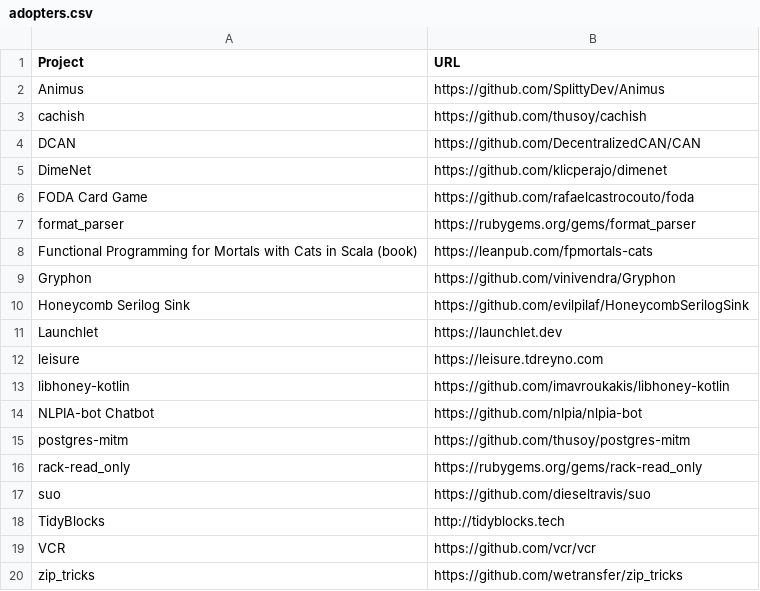
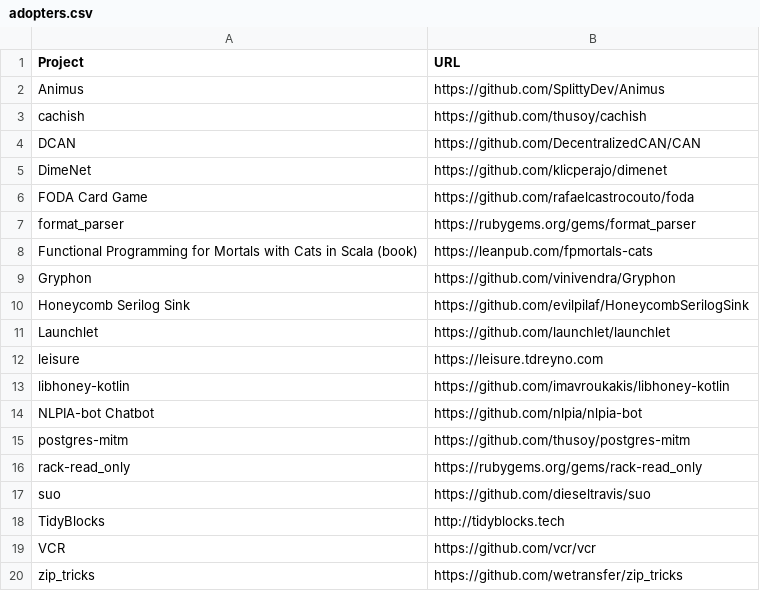
Before and after one commit to EthicalSource/hippocratic-license, a CSV file: static/adopters.csv, drawn as a sheet.

Commit message:
Update Launchlet link to GitHub repo

```diff
--- a/static/adopters.csv
+++ b/static/adopters.csv
@@ -10,3 +10,3 @@ Gryphon, https://github.com/vinivendra/Gryphon
 Honeycomb Serilog Sink, https://github.com/evilpilaf/HoneycombSerilogSink
-Launchlet, https://launchlet.dev
+Launchlet, https://github.com/launchlet/launchlet
 leisure, https://leisure.tdreyno.com
```
